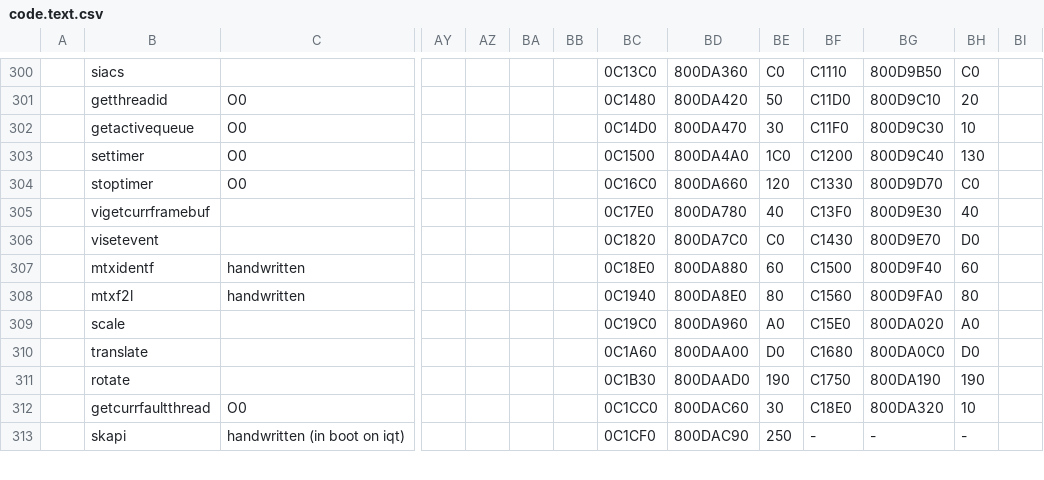
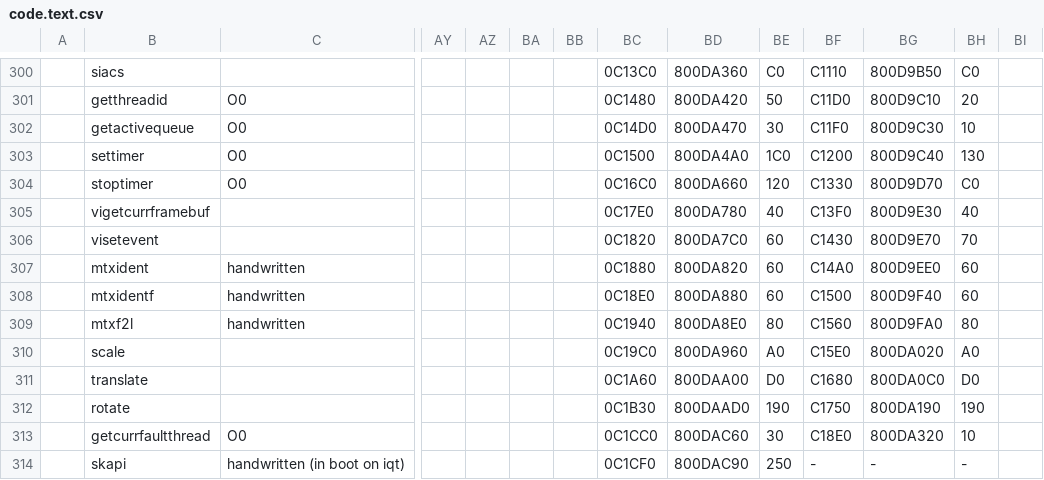
Before and after one commit to Decompollaborate/zelda64_compare, a CSV file: oot/tables/code.text.csv, drawn as a sheet; only a part is shown, gaps mark what is left out; rows hold the shown columns only; the diff names each change by its address in the sheet, - before the commit and + after, or states it on an @@ line.

```diff
--- a/oot/tables/code.text.csv
+++ b/oot/tables/code.text.csv
-BE306: C0
+BE306: 60
-BH306: D0
+BH306: 70
+row 307:  | mtxident | handwritten |  |  |  |  | 0C1880 | 800DA820 | 60 | C14A0 | 800D9EE0 | 60
```
Also changed, not shown: oot/iqs/tables/files_code.csv, oot/iqt/tables/files_code.csv, 2 other files.
